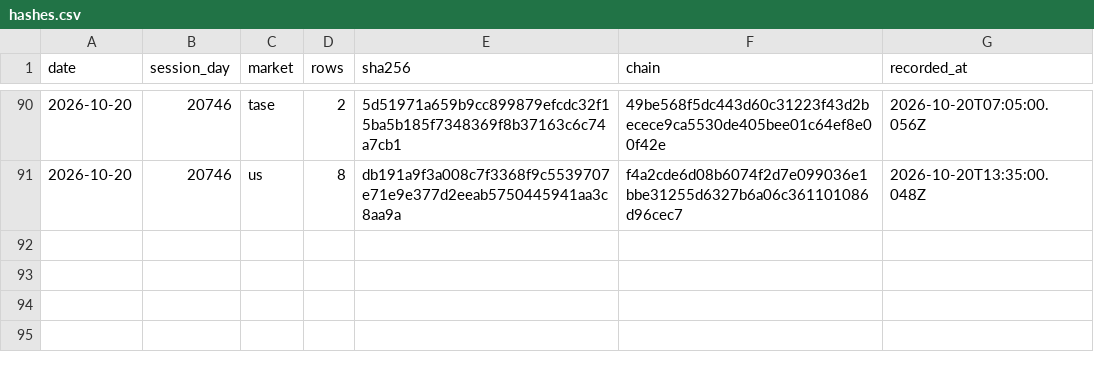
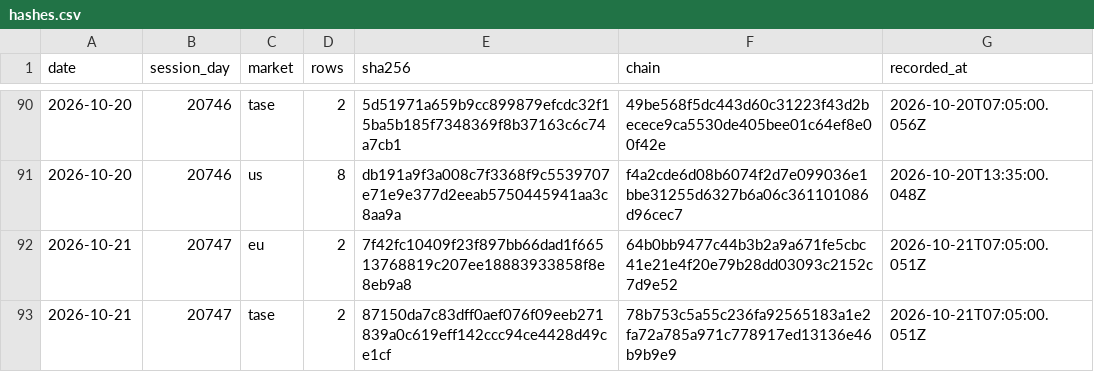
Before and after one commit to DotanTevet/journal-proof, a CSV file: hashes.csv, drawn as a sheet; only a part is shown, gaps mark what is left out.

Commit message:
2 session(s): 2026-10-21 20747 eu; 2026-10-21 20747 tase

```diff
--- a/hashes.csv
+++ b/hashes.csv
@@ -91 +91,3 @@ date,session_day,market,rows,sha256,chain,recorded_at
 2026-10-20,20746,us,8,db191a9f3a008c7f3368f9c5539707e71e9e377d2eeab5750445941aa3c8aa9a,f4a2cde6d08b6074f2d7e099036e1bbe31255d6327b6a06c361101086d96cec7,2026-10-20T13:35:00.048Z
+2026-10-21,20747,eu,2,7f42fc10409f23f897bb66dad1f66513768819c207ee18883933858f8e8eb9a8,64b0bb9477c44b3b2a9a671fe5cbc41e21e4f20e79b28dd03093c2152c7d9e52,2026-10-21T07:05:00.051Z
+2026-10-21,20747,tase,2,87150da7c83dff0aef076f09eeb271839a0c619eff142ccc94ce4428d49ce1cf,78b753c5a55c236fa92565183a1e2fa72a785a971c778917ed13136e46b9b9e9,2026-10-21T07:05:00.051Z
```
